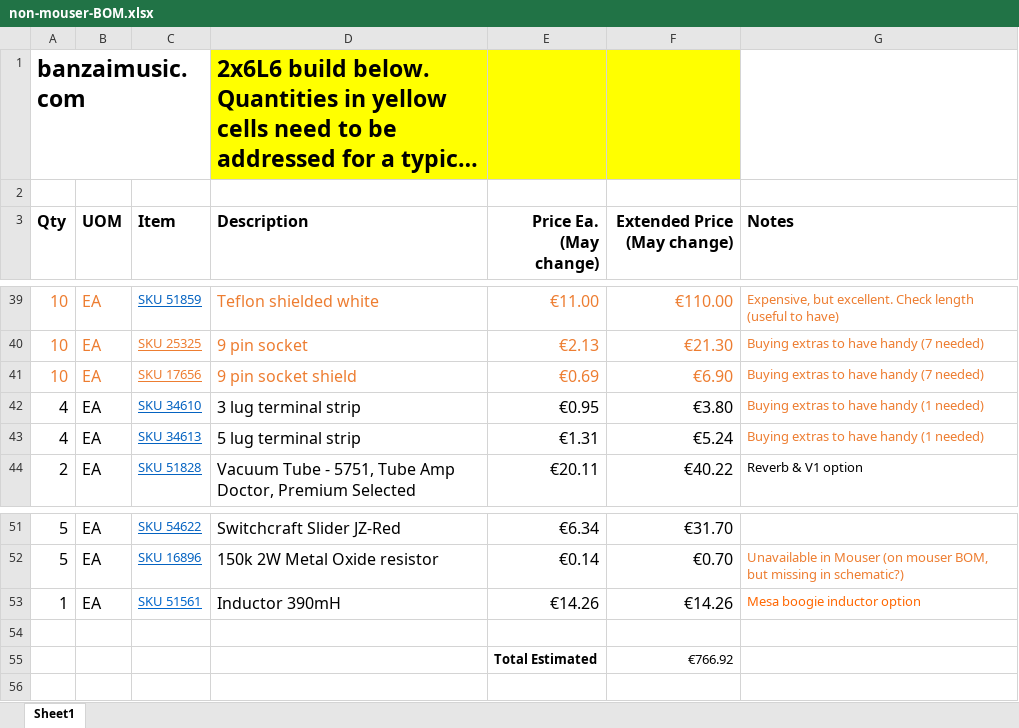
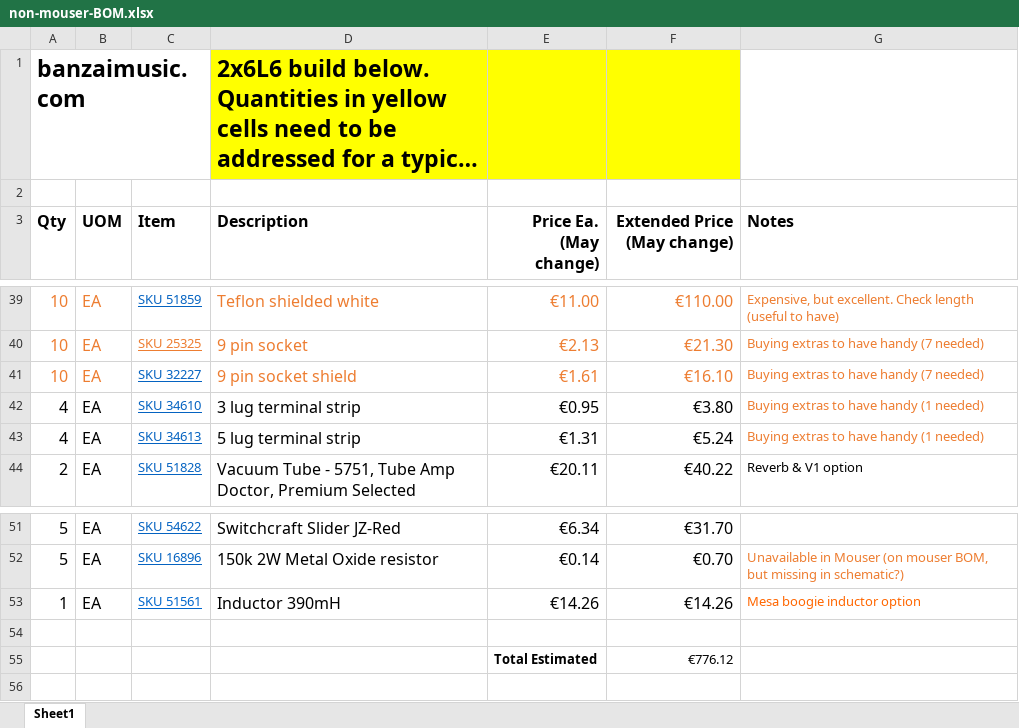
Before and after one commit to colganr/steel-string-singer-sn-002, an Excel workbook: BOM/Europe/non-mouser-BOM.xlsx, sheet Sheet1, drawn as a sheet; only a part is shown, gaps mark what is left out; long unchanged cells end in …; values as stored, in another font and other column widths than the file's, no borders; the diff names each change by its address in the sheet, - before the commit and + after, or states it on an @@ line.

Commit message:
Belton tube shield

```diff
--- a/BOM/Europe/non-mouser-BOM.xlsx (sheet Sheet1)
+++ b/BOM/Europe/non-mouser-BOM.xlsx (sheet Sheet1)
-C41 (Item): SKU 17656
+C41 (Item): SKU 32227
-C41 text colour: #ED7D31
+C41 text colour: #0563C1
-E41 (Price Ea. (May change)): €0.69
+E41 (Price Ea. (May change)): €1.61
-F41 (Extended Price (May change)): €6.90
+F41 (Extended Price (May change)): €16.10
-F55 (Extended Price (May change)): €766.92
+F55 (Extended Price (May change)): €776.12
```
